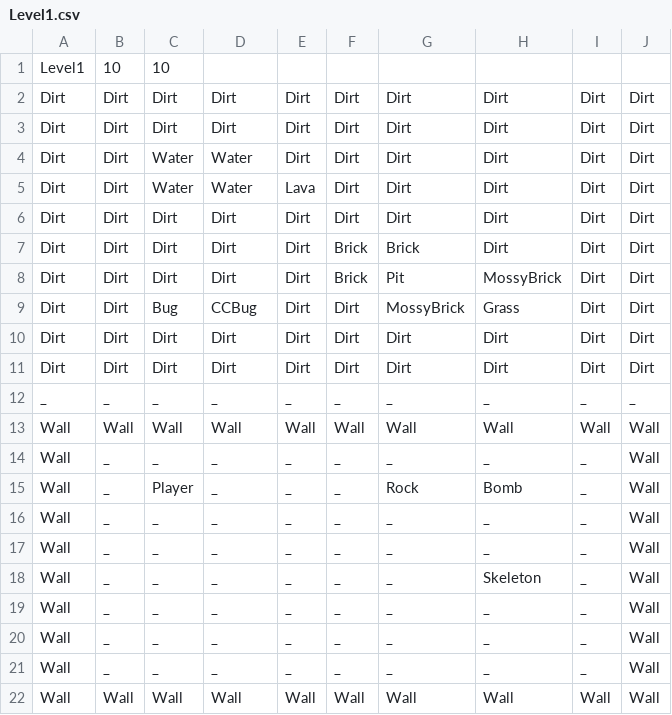
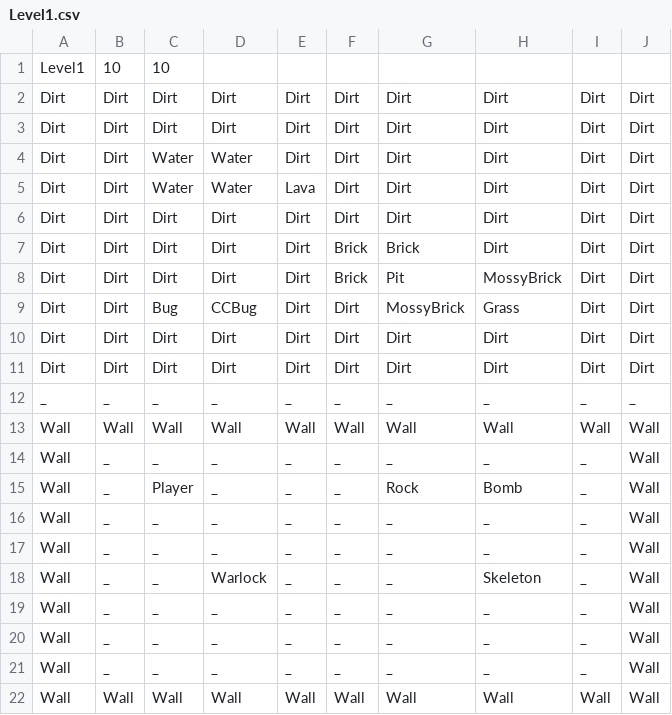
Before and after one commit to FuchanKay/Sprint-1, a CSV file: Sprint-1-Game/Content/Levels/Level1.csv, drawn as a sheet.

Commit message:
Added warlock for feature testing

```diff
--- a/Sprint-1-Game/Content/Levels/Level1.csv
+++ b/Sprint-1-Game/Content/Levels/Level1.csv
@@ -17,3 +17,3 @@ Wall,_,_,_,_,_,_,_,_,Wall
 Wall,_,_,_,_,_,_,_,_,Wall
-Wall,_,_,_,_,_,_,Skeleton,_,Wall
+Wall,_,_,Warlock,_,_,_,Skeleton,_,Wall
 Wall,_,_,_,_,_,_,_,_,Wall
```
